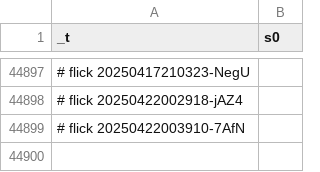
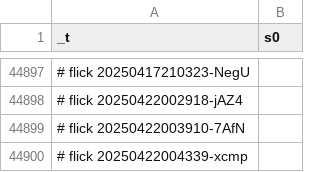
Before and after one commit to abikesa/ship, a CSV file: kitabo/ensi/ukubona/donorcase/test3/assets/csv/esrd_s0_overall.csv, drawn as a sheet; only a part is shown, gaps mark what is left out.

Commit message:
kitabo/ensi/ukubona/donorcase/test3/assets/csv/esrd_s0_overall.csv

```diff
--- a/kitabo/ensi/ukubona/donorcase/test3/assets/csv/esrd_s0_overall.csv
+++ b/kitabo/ensi/ukubona/donorcase/test3/assets/csv/esrd_s0_overall.csv
@@ -44899 +44899,2 @@ _t,s0
 # flick 20250422003910-7AfN
+# flick 20250422004339-xcmp
```
